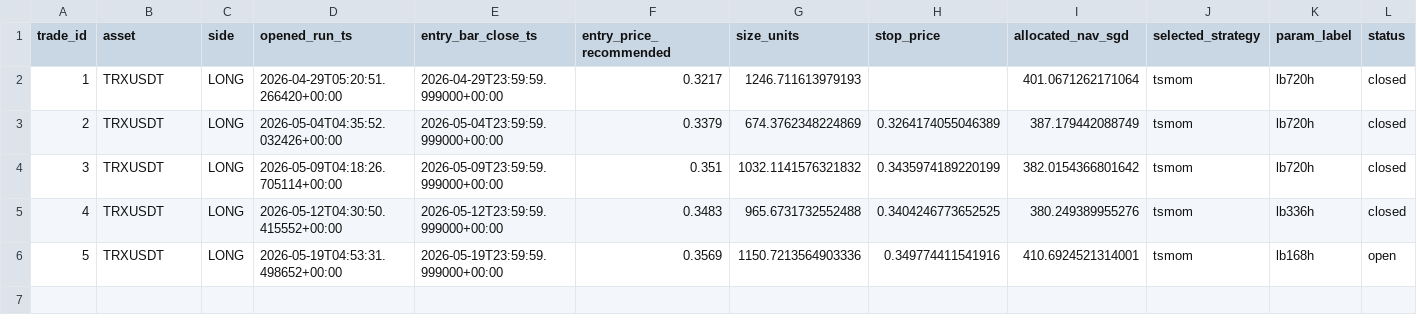
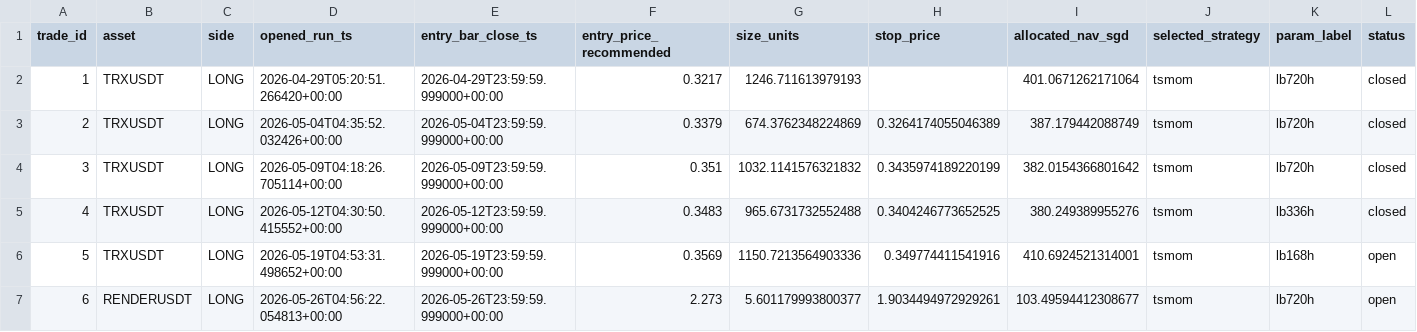
Before and after one commit to Matthew-Kurniawan/crypto-paper-trade, a CSV file: data/processed/live/paper_trade_journal.csv, drawn as a sheet; only a part is shown; rows hold the shown columns only; the diff names each change by its address in the sheet, - before the commit and + after, or states it on an @@ line.

```diff
--- a/data/processed/live/paper_trade_journal.csv
+++ b/data/processed/live/paper_trade_journal.csv
+row 7: 6 | RENDERUSDT | LONG | 2026-05-26T04:56:22.054813+00:00 | 2026-05-26T23:59:59.999000+00:00 | 2.273 | 5.601179993800377 | 1.9034494972929261 | 103.49594412308677 | tsmom | lb720h | open
```
Also changed, not shown: data/processed/live/decisions_log.csv, 5 other files.
